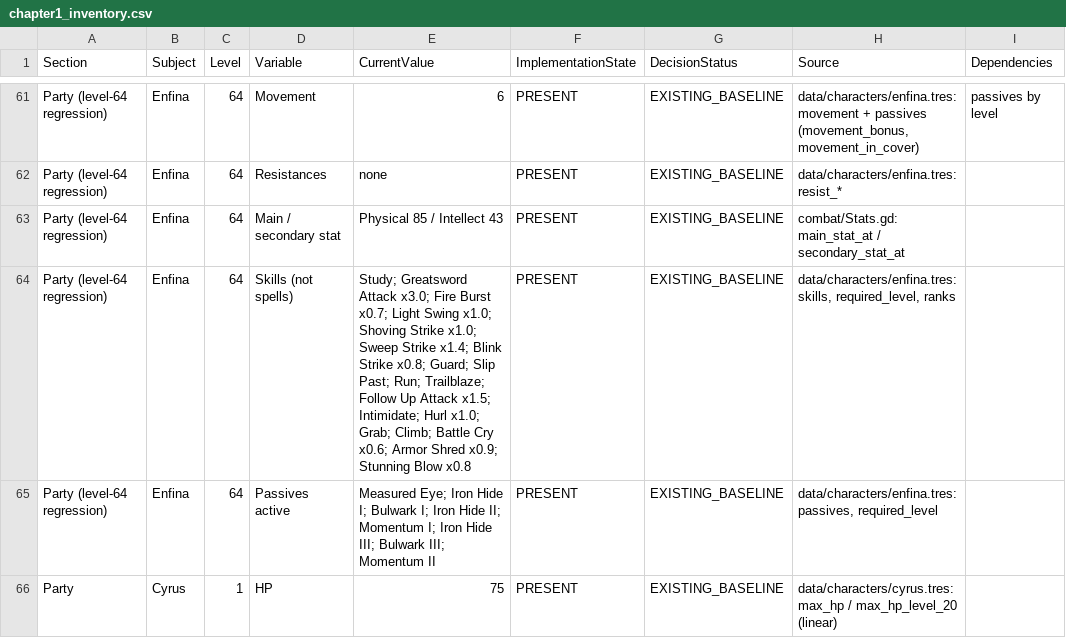
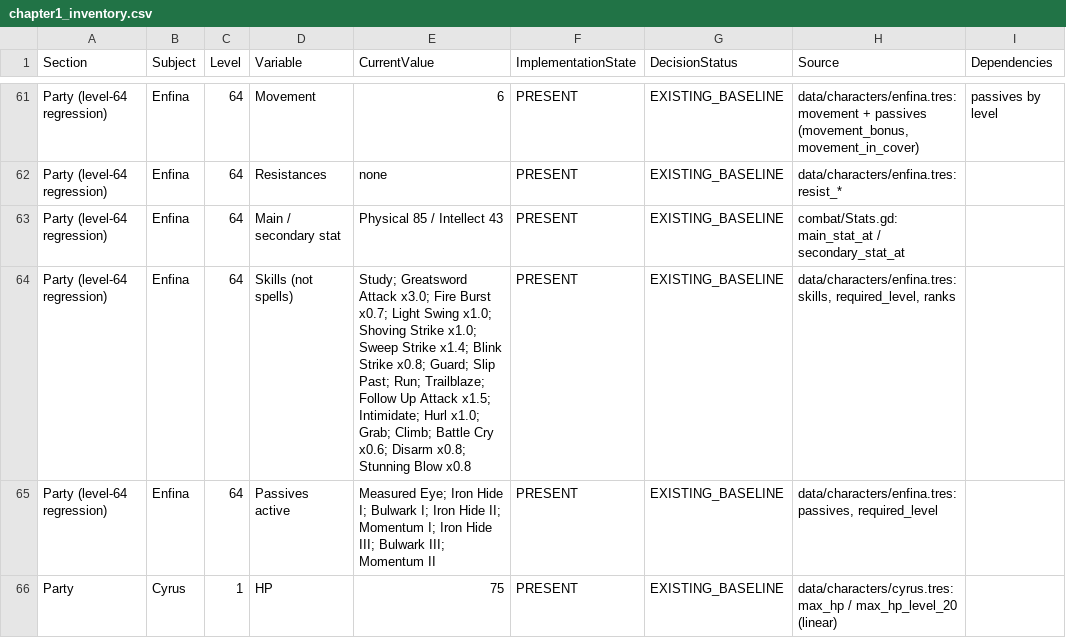
Before and after one commit to petrosleftsis-max/truthnukeproject, a CSV file: docs/chapter1_inventory.csv, drawn as a sheet; only a part is shown, gaps mark what is left out; the diff covers the shown part only; the diff names each change by its address in the sheet, - before the commit and + after, or states it on an @@ line.

```diff
--- a/docs/chapter1_inventory.csv
+++ b/docs/chapter1_inventory.csv
-E64 (CurrentValue): …Cry x0.6; Armor Shred x0.9; Stunning Blow…
+E64 (CurrentValue): …Cry x0.6; Disarm x0.8; Stunning Blow…
```
Also changed, not shown: 1 added row and 1 edited cell elsewhere in this file, docs/cyrus_damage_adjustments.csv, docs/design_status_ledger.csv, 35 other files.
